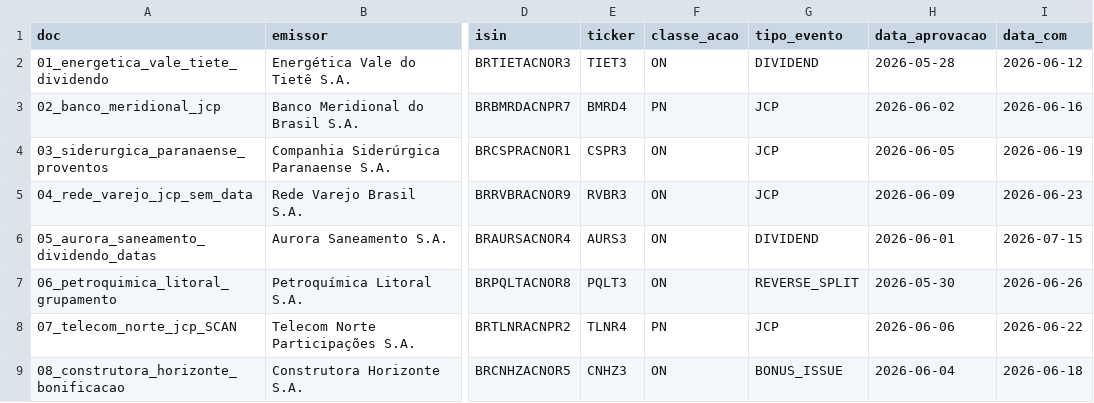
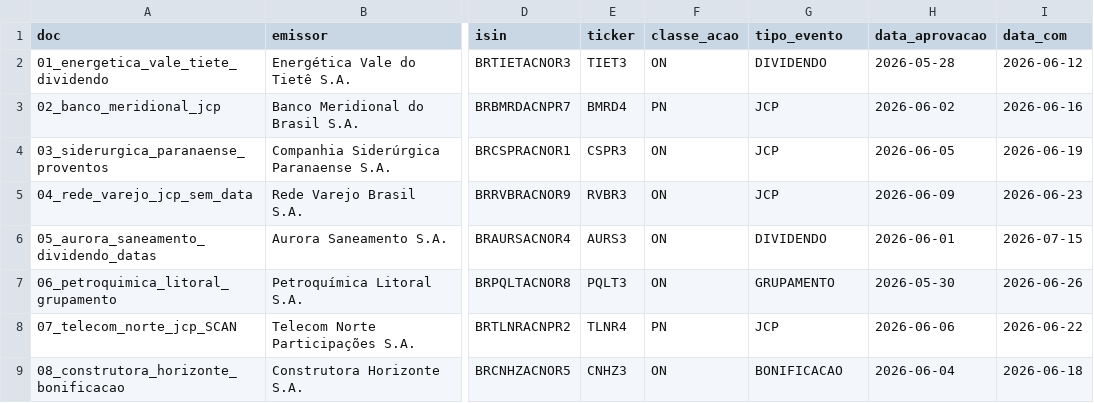
Before and after one commit to Thomasmm97/asset-servicing-api, a CSV file: evals/gabarito.csv, drawn as a sheet; only a part is shown, gaps mark what is left out; the diff names each change by its address in the sheet, - before the commit and + after, or states it on an @@ line.

Commit message:
test(evals): renomeia classes do gabarito para português

```diff
--- a/evals/gabarito.csv
+++ b/evals/gabarito.csv
-G2 (tipo_evento): DIVIDEND
+G2 (tipo_evento): DIVIDENDO
-G6 (tipo_evento): DIVIDEND
+G6 (tipo_evento): DIVIDENDO
-G7 (tipo_evento): REVERSE_SPLIT
+G7 (tipo_evento): GRUPAMENTO
-G9 (tipo_evento): BONUS_ISSUE
+G9 (tipo_evento): BONIFICACAO
```
